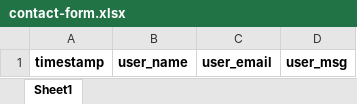
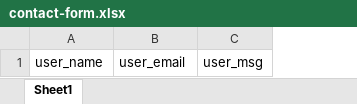
Before and after one commit to huriyahq/spellbinding-website, an Excel workbook: data/contact-form.xlsx, sheet Sheet1, drawn as a sheet; values as stored, in another font and other column widths than the file's, no borders; removed rows and columns are numbered as before the commit, all else as after; the diff names each change by its address in the sheet, - before the commit and + after, or states it on an @@ line.

Commit message:
Add spreadsheet for API Spreadsheet

```diff
--- a/data/contact-form.xlsx (sheet Sheet1)
+++ b/data/contact-form.xlsx (sheet Sheet1)
-column A, row 1: timestamp
-A1:C1 bold: on
+A1:C1 bold: off
```
